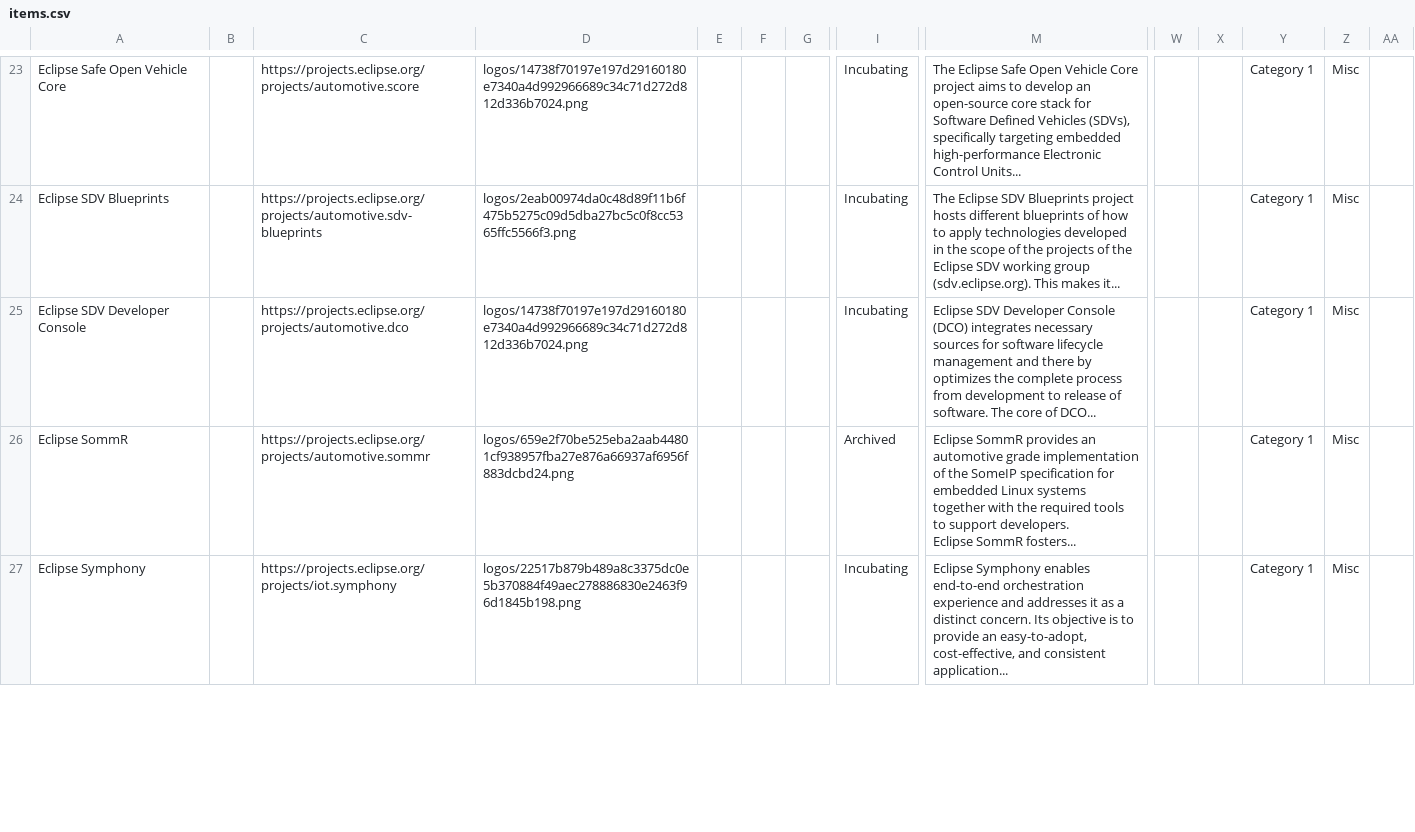
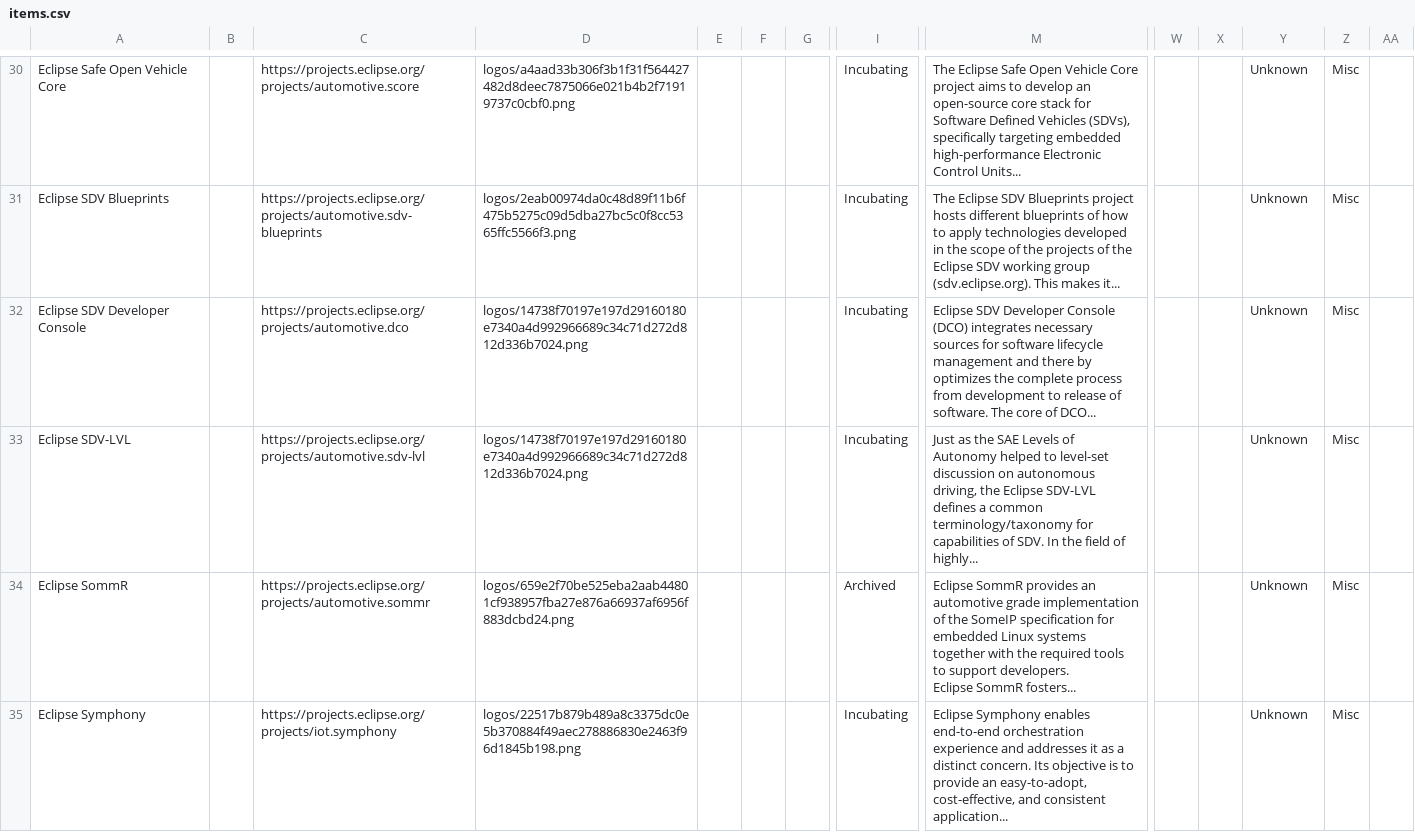
Before and after one commit to PLeVasseur/eclipse-sdv-projects-landscape2, a CSV file: docs/items.csv, drawn as a sheet; only a part is shown, gaps mark what is left out; addresses are those after the commit; rows hold the shown columns only; the diff covers the shown part only; the diff names each change by its address in the sheet, - before the commit and + after, or states it on an @@ line.

```diff
--- a/docs/items.csv
+++ b/docs/items.csv
-D30: logos/14738f70197e197d29160180e7340a4d992966689c34c71d272d812d336b7024.png
+D30: logos/a4aad33b306f3b1f31f564427482d8deec7875066e021b4b2f71919737c0cbf0.png
-Y30:Y32: Category 1
+Y30:Y32: Unknown
+row 33: Eclipse SDV-LVL |  | https://projects.eclipse.org/projects/automotive.sdv-lvl | logos/14738f70197e197d29160180e7340a4d992966689c34c71d272d812d336b7024.png |  |  |  | Incubating | Just as the SAE Levels of Autonomy helped to level-set discussion on autonomous driving, the Eclipse SDV-LVL defines a common terminology/taxonomy for capabilities of SDV. In the field of highly... |  |  | Unknown | Misc
-Y34:Y35: Category 1
+Y34:Y35: Unknown
```
Also changed, not shown: 8 added rows and 25 edited cells elsewhere in this file, docs/projects.csv, 38 other files.
